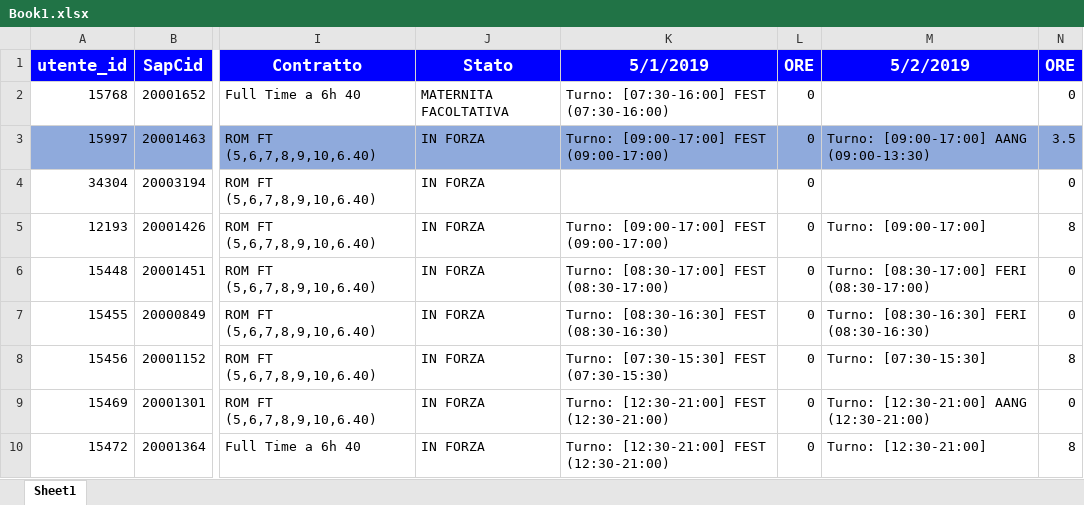
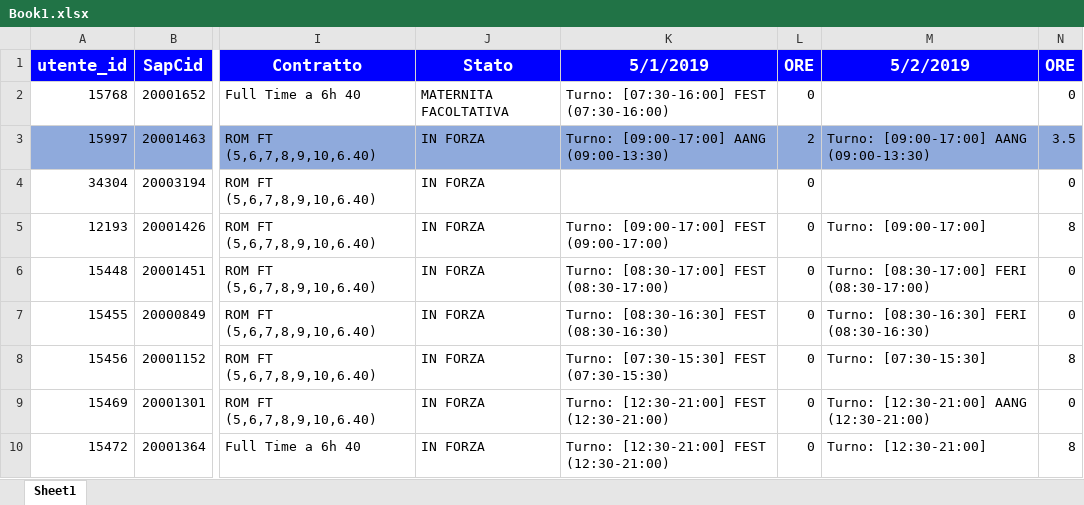
Before and after one commit to LaurentiuZorila/diffHoursExcel-, an Excel workbook: src/main/Book1.xlsx, sheet Sheet1, drawn as a sheet; only a part is shown, gaps mark what is left out; values as stored, in another font and other column widths than the file's, no borders; the diff names each change by its address in the sheet, - before the commit and + after, or states it on an @@ line.

```diff
--- a/src/main/Book1.xlsx (sheet Sheet1)
+++ b/src/main/Book1.xlsx (sheet Sheet1)
-K3: Turno: [09:00-17:00] FEST (09:00-17:00)
+K3: Turno: [09:00-17:00] AANG (09:00-13:30)
-L3: 0
+L3: 2
```
Also changed, not shown: 3 other files.
